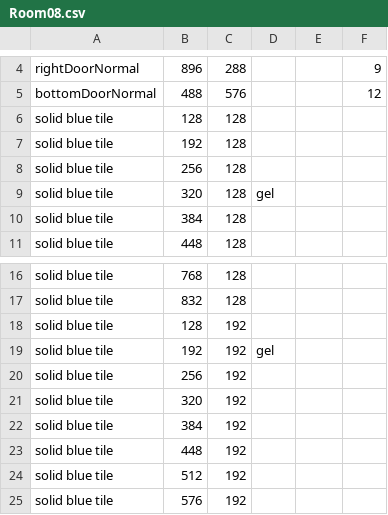
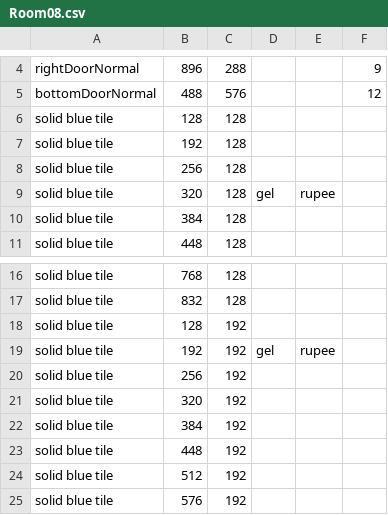
Before and after one commit to CSE-3902-Team/ZeldaSprint5, a CSV file: RoomCSVFiles/Room08.csv, drawn as a sheet; only a part is shown, gaps mark what is left out.

```diff
--- a/RoomCSVFiles/Room08.csv
+++ b/RoomCSVFiles/Room08.csv
@@ -8,3 +8,3 @@ solid blue tile,192,128,
 solid blue tile,256,128,
-solid blue tile,320,128,gel
+solid blue tile,320,128,gel,rupee
 solid blue tile,384,128,
@@ -18,3 +18,3 @@ solid blue tile,832,128,
 solid blue tile,128,192,
-solid blue tile,192,192,gel
+solid blue tile,192,192,gel,rupee
 solid blue tile,256,192,
```
Also changed, not shown: RoomCSVFiles/Room07.csv, RoomCSVFiles/Room09.csv, 9 other files.
